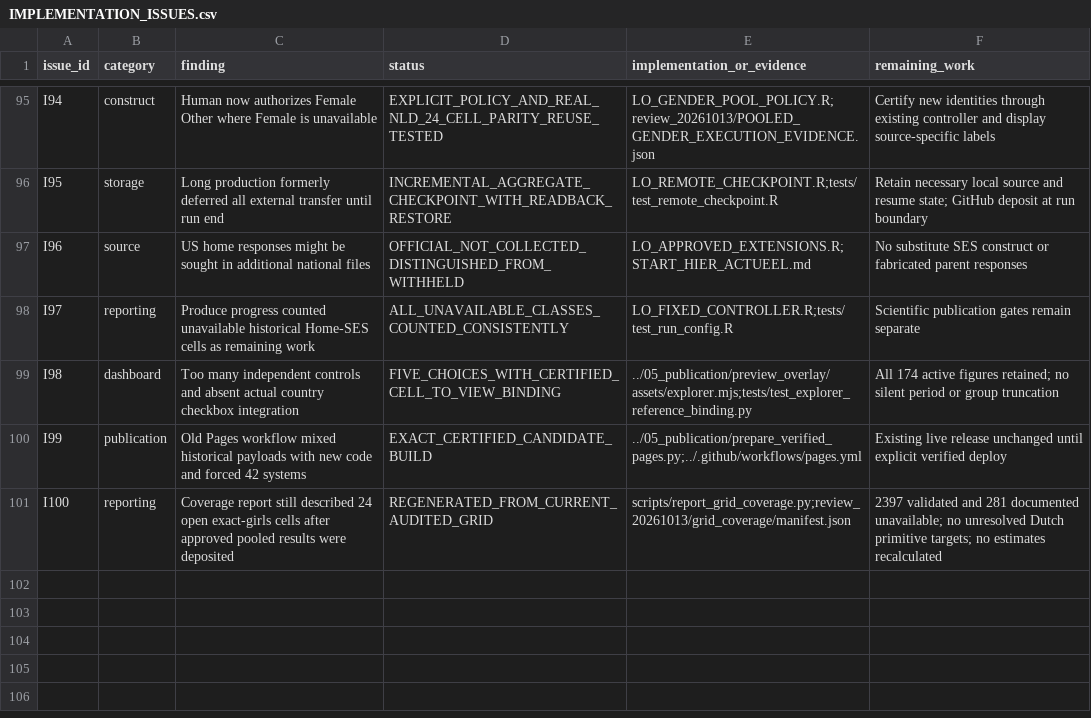
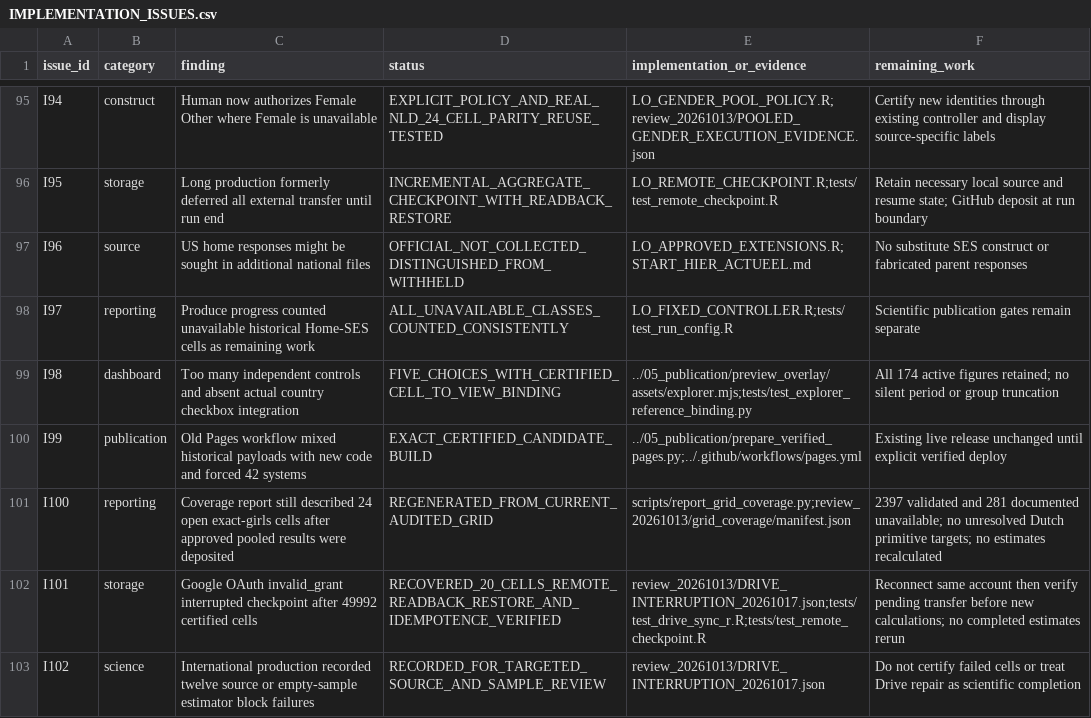
Before and after one commit to Netherlands-Opportunity-Lab/Learning-Outcomes, a CSV file: 06_pipeline/review_20261013/IMPLEMENTATION_ISSUES.csv, drawn as a sheet; only a part is shown, gaps mark what is left out.

```diff
--- a/06_pipeline/review_20261013/IMPLEMENTATION_ISSUES.csv
+++ b/06_pipeline/review_20261013/IMPLEMENTATION_ISSUES.csv
@@ -101 +101,3 @@ I99,publication,Old Pages workflow mixed historical payloads with new code and f
 I100,reporting,Coverage report still described 24 open exact-girls cells after approved pooled results were deposited,REGENERATED_FROM_CURRENT_AUDITED_GRID,scripts/report_grid_coverage.py;review_20261013/grid_coverage/manifest.json,2397 validated and 281 documented unavailable; no unresolved Dutch primitive targets; no estimates recalculated
+I101,storage,Google OAuth invalid_grant interrupted checkpoint after 49992 certified cells,RECOVERED_20_CELLS_REMOTE_READBACK_RESTORE_AND_IDEMPOTENCE_VERIFIED,review_20261013/DRIVE_INTERRUPTION_20261017.json;tests/test_drive_sync_r.R;tests/test_remote_checkpoint.R,Reconnect same account then verify pending transfer before new calculations; no completed estimates rerun
+I102,science,International production recorded twelve source or empty-sample estimator block failures,RECORDED_FOR_TARGETED_SOURCE_AND_SAMPLE_REVIEW,review_20261013/DRIVE_INTERRUPTION_20261017.json,Do not certify failed cells or treat Drive repair as scientific completion
```
Also changed, not shown: 06_pipeline/ACCEPTATIE_EN_VOORTGANG.csv, 6 other files.
